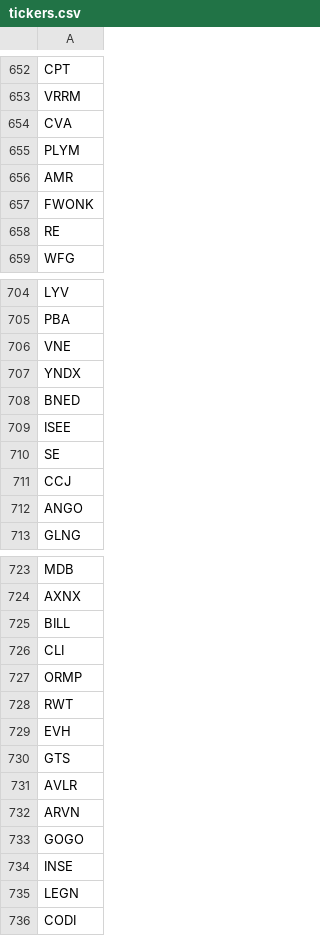
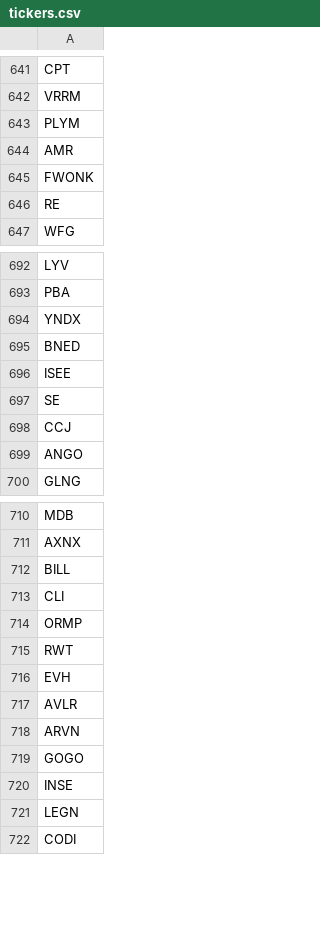
Before and after one commit to gargshail/stocktrader, a CSV file: tickers.csv, drawn as a sheet; only a part is shown, gaps mark what is left out; the diff covers the shown part only.

```diff
--- a/tickers.csv
+++ b/tickers.csv
@@ -653,3 +642,2 @@ CPT
 VRRM
-CVA
 PLYM
@@ -705,3 +693,2 @@ LYV
 PBA
-VNE
 YNDX
@@ -729,3 +716,2 @@ RWT
 EVH
-GTS
 AVLR
```
Also changed, not shown: 13 removed rows elsewhere in this file.
